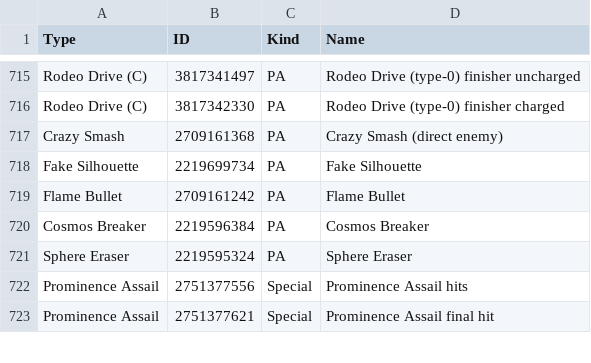
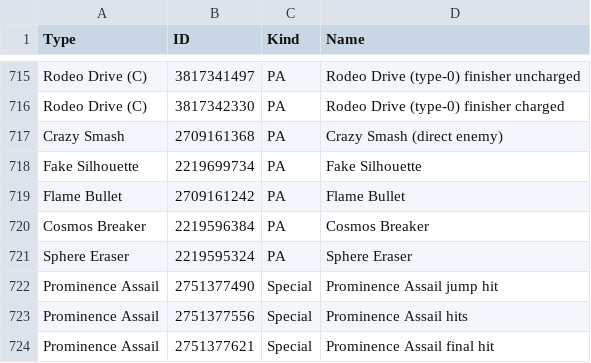
Before and after one commit to VariantXYZ/PSO2ACT, a CSV file: PSO2ACT/skills.csv, drawn as a sheet; only a part is shown, gaps mark what is left out; the diff names each change by its address in the sheet, - before the commit and + after, or states it on an @@ line.

Commit message:
Prominence Assail

```diff
--- a/PSO2ACT/skills.csv
+++ b/PSO2ACT/skills.csv
+row 722: Prominence Assail | 2751377490 | Special | Prominence Assail jump hit
```
